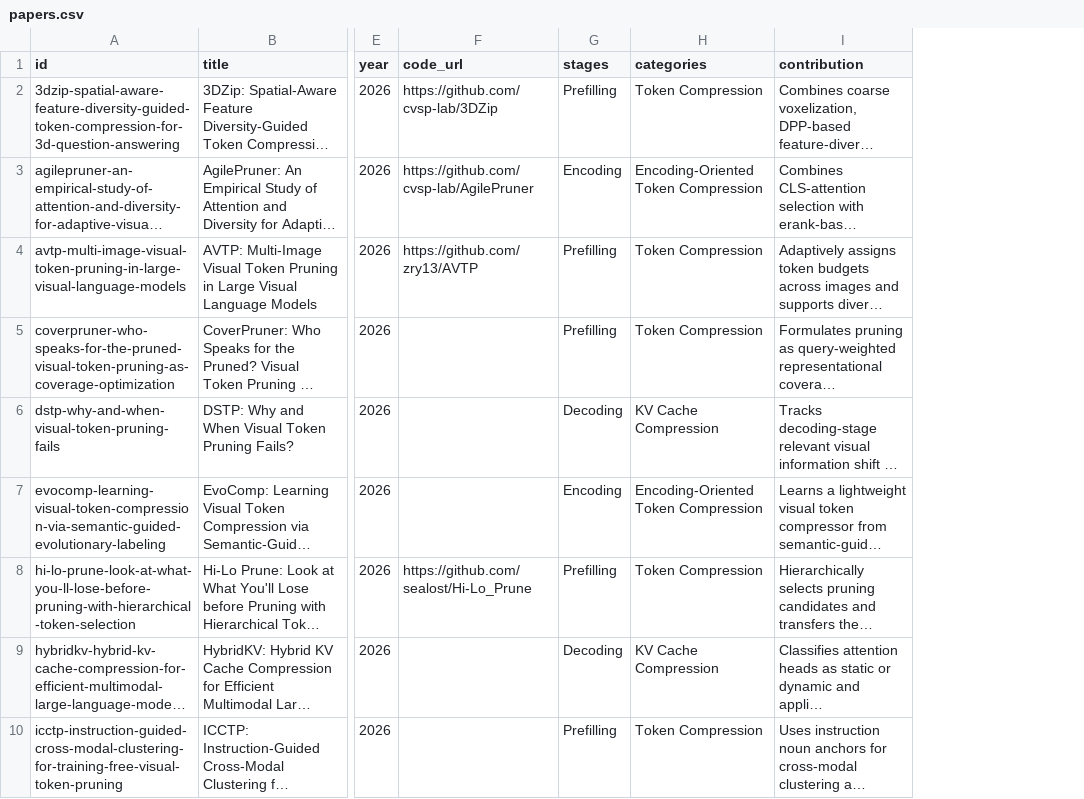
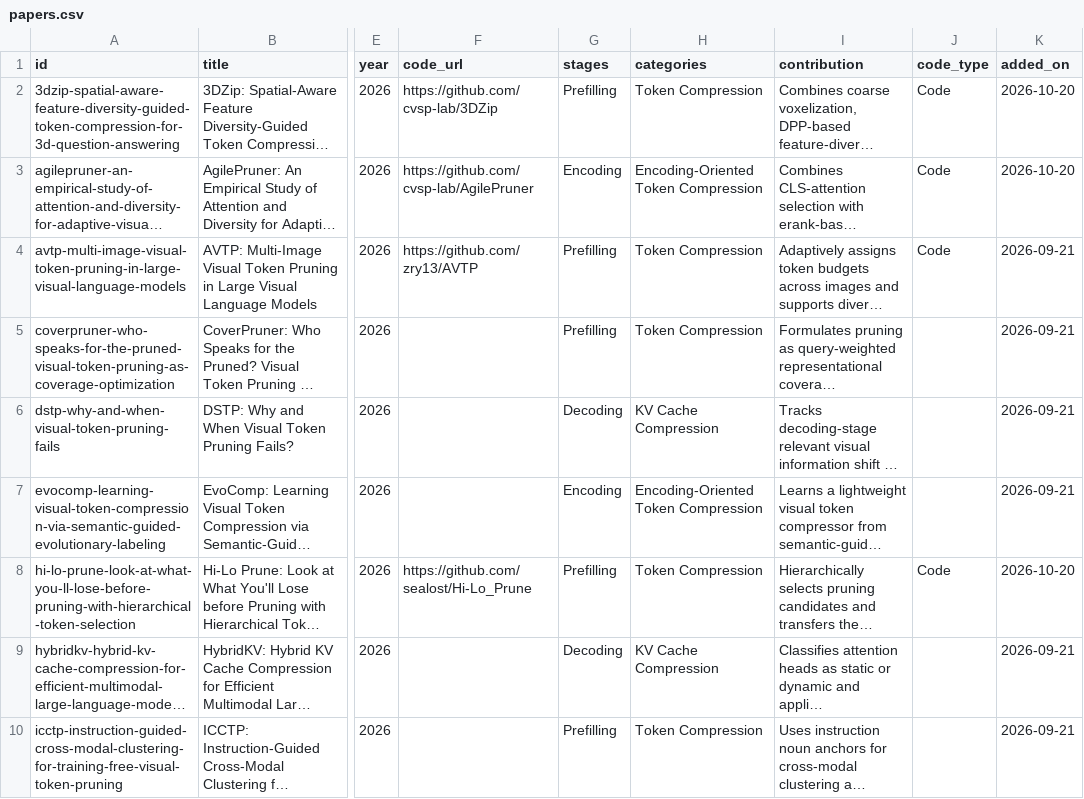
Before and after one commit to SuDIS-ZJU/Efficient-LVLMs-Inference, a CSV file: docs/data/papers.csv, drawn as a sheet; only a part is shown, gaps mark what is left out; long unchanged cells end in …; the diff names each change by its address in the sheet, - before the commit and + after, or states it on an @@ line.

Commit message:
Improve catalog discovery, taxonomy filters, and paper citations
Add bottleneck shortcuts, full taxonomy navigation, first-inclusion dates, separate code/project filters, and per-paper citation and share actions. Refresh README reading routes and the published survey citation.

Validated catalog exports, five metadata regression tests, and desktop/mobile browser interactions.

```diff
--- a/docs/data/papers.csv
+++ b/docs/data/papers.csv
+column J (code_type), rows 2-8: Code | Code | Code |  |  |  | Code
+column K (added_on), rows 2-10: 2026-10-20 | 2026-10-20 | 2026-09-21 | 2026-09-21 | 2026-09-21 | 2026-09-21 | 2026-10-20 | 2026-09-21 | 2026-09-21
```
Also changed, not shown: 11 other files.
